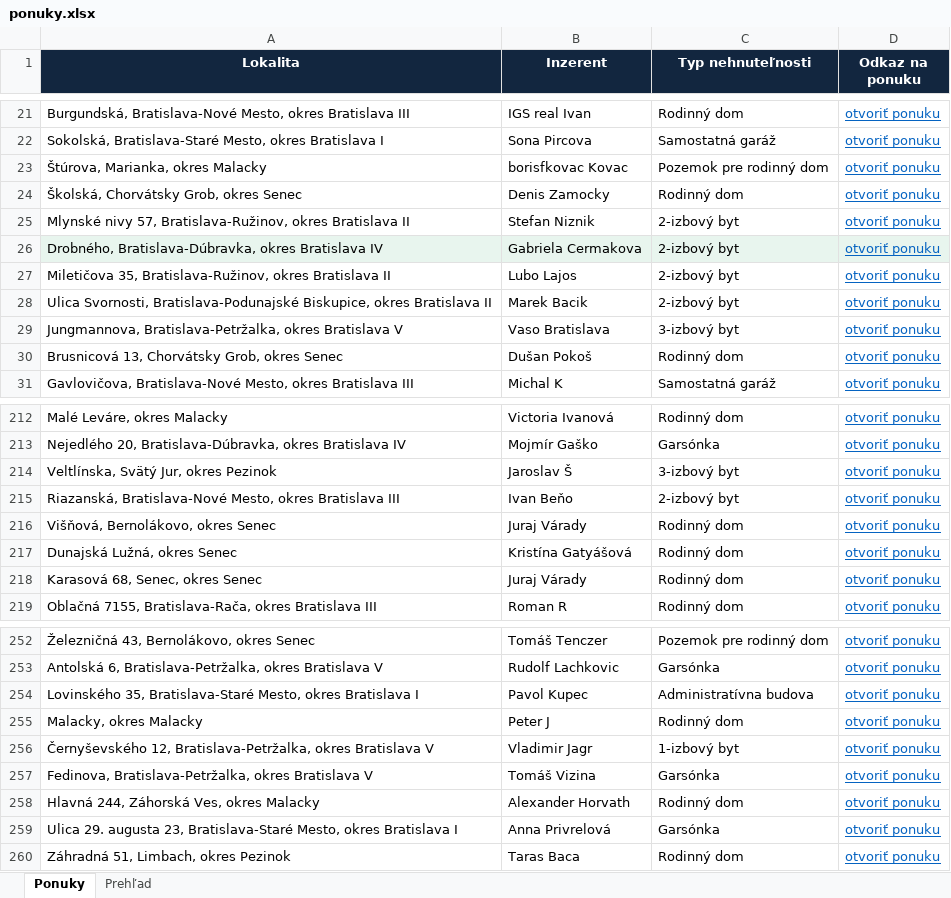
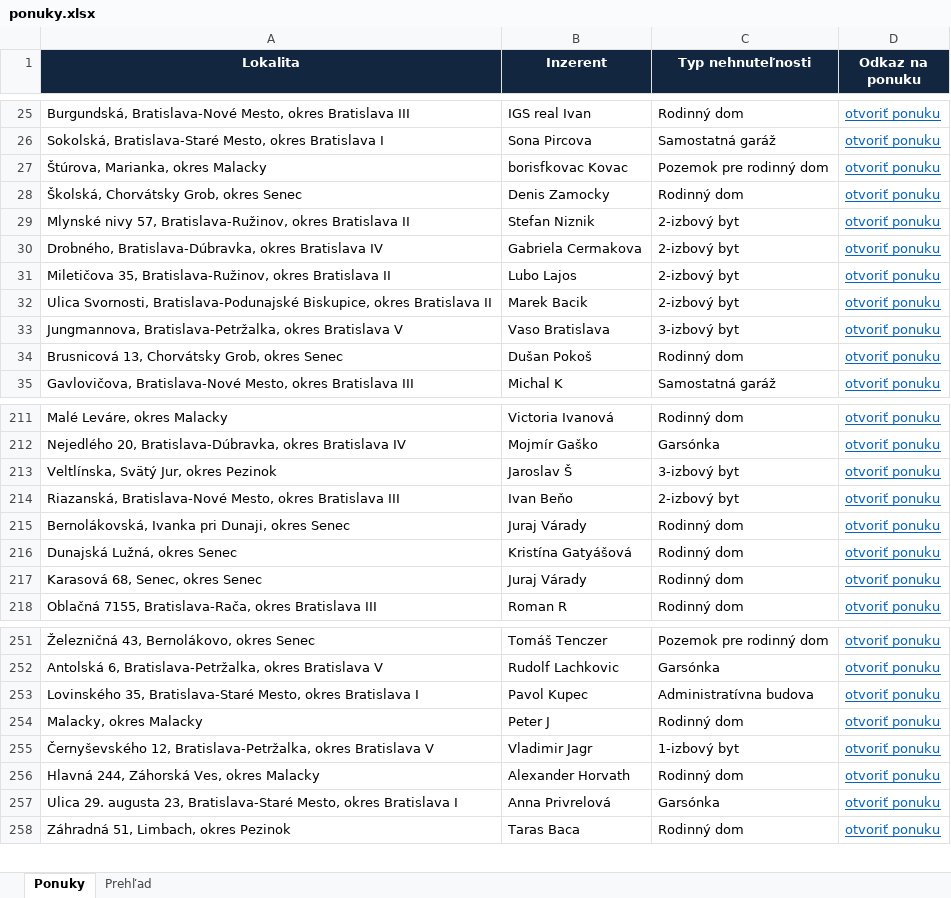
Before and after one commit to mrkubis-nest/nehnutelnosti-scraper, an Excel workbook: public/ponuky.xlsx, sheet Ponuky, drawn as a sheet; only a part is shown, gaps mark what is left out; values as stored, in another font and other column widths than the file's, no borders; removed rows and columns are numbered as before the commit, all else as after; the diff covers the shown part only; the diff names each change by its address in the sheet, - before the commit and + after, or states it on an @@ line.

```diff
--- a/public/ponuky.xlsx (sheet Ponuky)
+++ b/public/ponuky.xlsx (sheet Ponuky)
-A30:D30 fill: #E8F5EE
+A30:D30 fill: none
-A215 (Lokalita): Višňová, Bernolákovo, okres Senec
+A215 (Lokalita): Bernolákovská, Ivanka pri Dunaji, okres Senec
-row 257: Fedinova, Bratislava-Petržalka, okres Bratislava V | Tomáš Vizina | Garsónka | otvoriť ponuku
```
Also changed, not shown: 4 added rows and 7 removed rows elsewhere in this sheet, sheet Prehľad, 2 other files.
